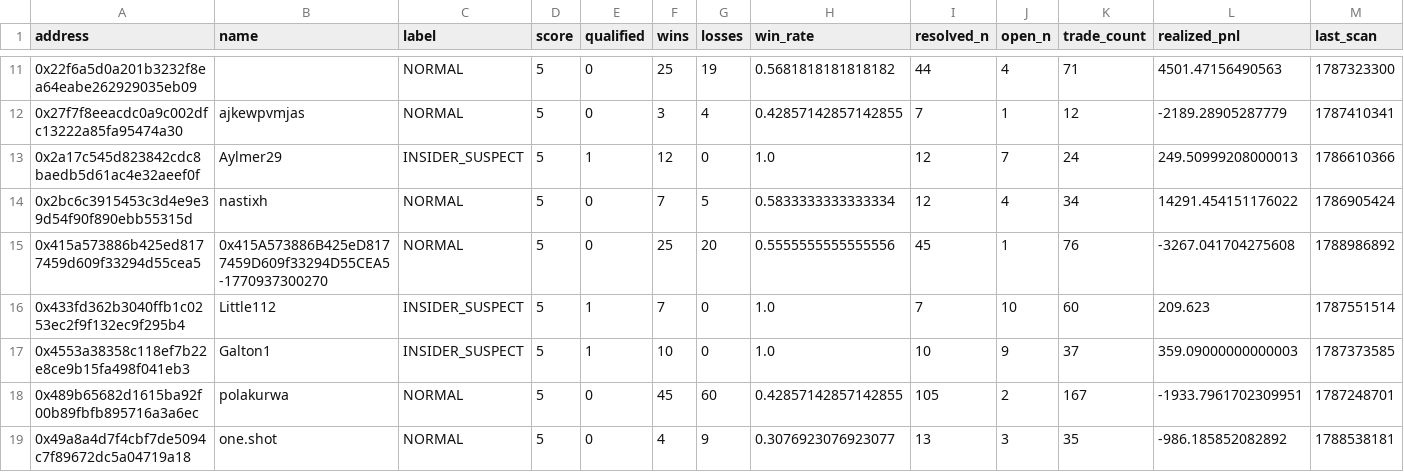
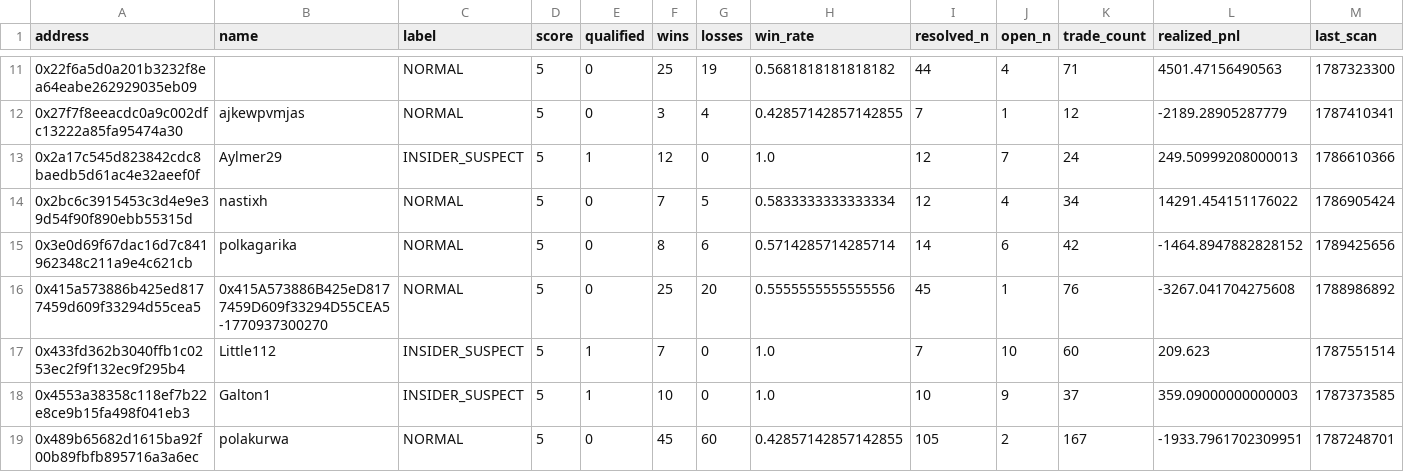
Before and after one commit to sophie-nguyenthuthuy/polycopy, a CSV file: data/wallets.csv, drawn as a sheet; only a part is shown, gaps mark what is left out; the shorter side is filled out with more unchanged rows; rows hold the shown columns only; the diff names each change by its address in the sheet, - before the commit and + after, or states it on an @@ line.

```diff
--- a/data/wallets.csv
+++ b/data/wallets.csv
+row 15: 0x3e0d69f67dac16d7c841962348c211a9e4c621cb | polkagarika | NORMAL | 5 | 0 | 8 | 6 | 0.5714285714285714 | 14 | 6 | 42 | -1464.8947882828152 | 1789425656
```
Also changed, not shown: 4 other files.
